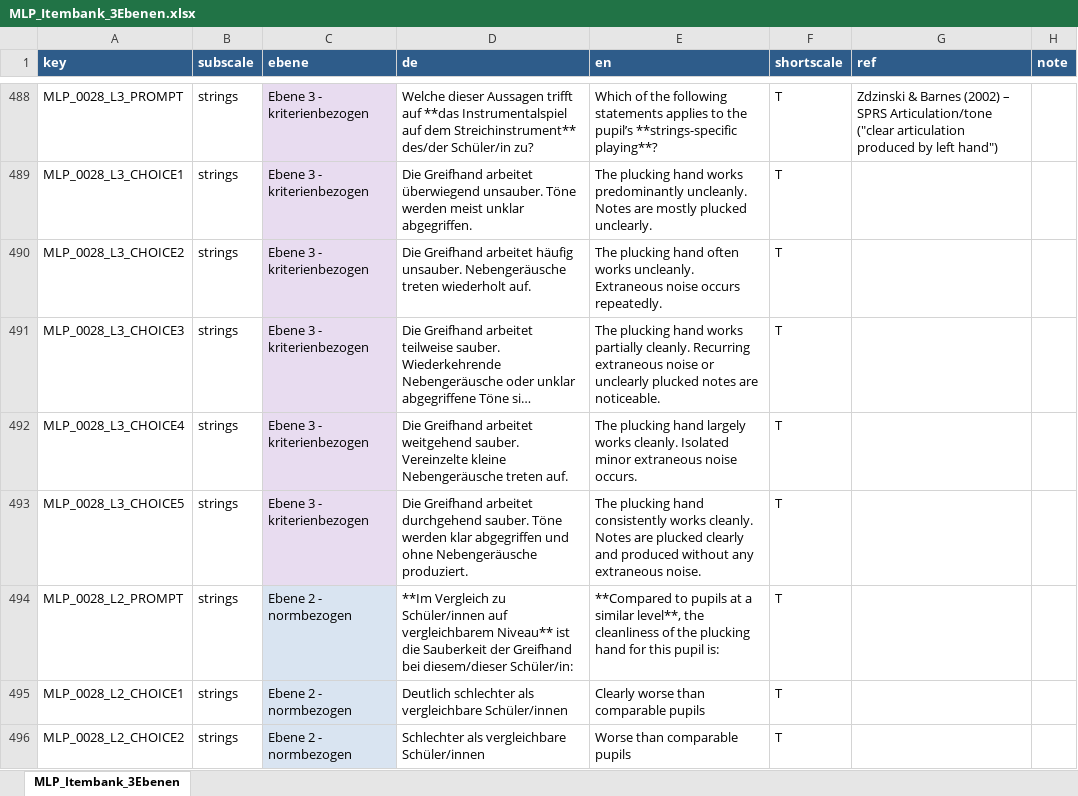
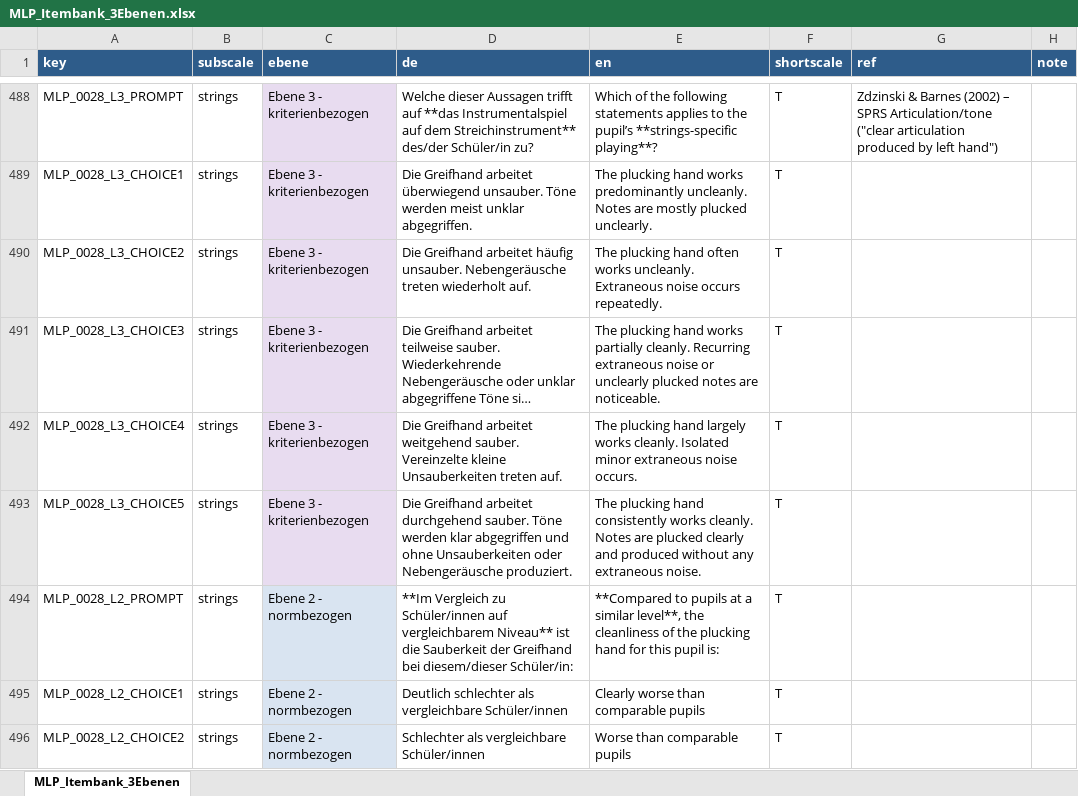
Before and after one commit to antonskrywer/MLP, an Excel workbook: data_raw/MLP_Itembank_3Ebenen.xlsx, sheet MLP_Itembank_3Ebenen, drawn as a sheet; only a part is shown, gaps mark what is left out; long unchanged cells end in …; values as stored, in another font and other column widths than the file's, no borders; the diff names each change by its address in the sheet, - before the commit and + after, or states it on an @@ line.

```diff
--- a/data_raw/MLP_Itembank_3Ebenen.xlsx (sheet MLP_Itembank_3Ebenen)
+++ b/data_raw/MLP_Itembank_3Ebenen.xlsx (sheet MLP_Itembank_3Ebenen)
-D492 (de): …Vereinzelte kleine Nebengeräusche treten auf.
+D492 (de): …Vereinzelte kleine Unsauberkeiten treten auf.
-D493 (de): …und ohne Nebengeräusche produziert.
+D493 (de): …und ohne Unsauberkeiten oder Nebengeräusche produziert.
```
Also changed, not shown: 2 other files.
